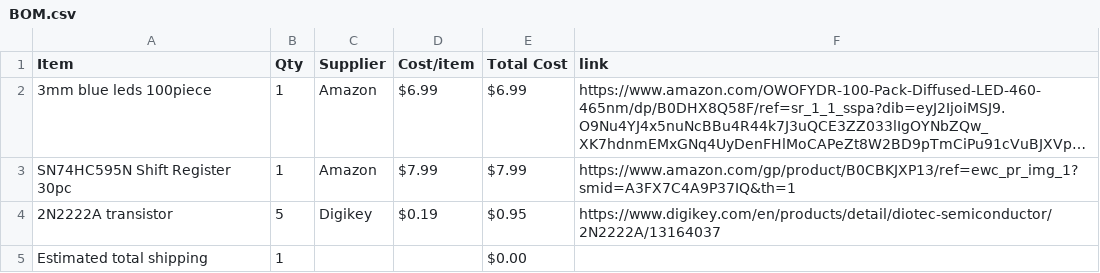
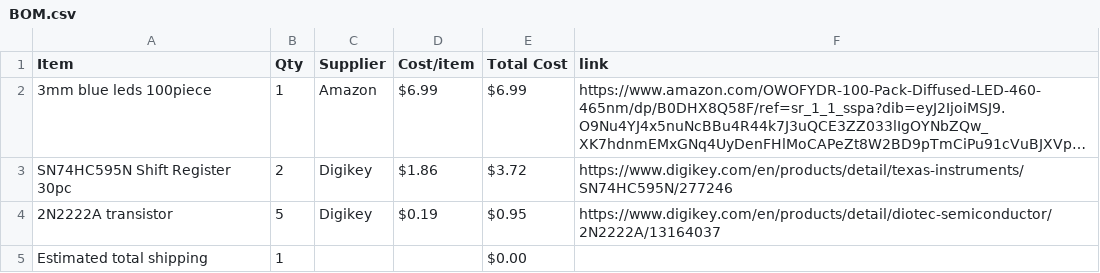
Before and after one commit to print-JoeyCodes/4x4x4-Matrix, a CSV file: BOM.csv, drawn as a sheet; long unchanged cells end in …; the diff names each change by its address in the sheet, - before the commit and + after, or states it on an @@ line.

Commit message:
Sync 4x4x4 LED Matrix from Half Life

```diff
--- a/BOM.csv
+++ b/BOM.csv
-B3 (Qty): 1
+B3 (Qty): 2
-C3 (Supplier): Amazon
+C3 (Supplier): Digikey
-D3 (Cost/item): $7.99
+D3 (Cost/item): $1.86
-E3 (Total Cost): $7.99
+E3 (Total Cost): $3.72
-F3 (link): https://www.amazon.com/gp/product/B0CBKJXP13/ref=ewc_pr_img_1?smid=A3FX7C4A9P37IQ&th=1
+F3 (link): https://www.digikey.com/en/products/detail/texas-instruments/SN74HC595N/277246
```
